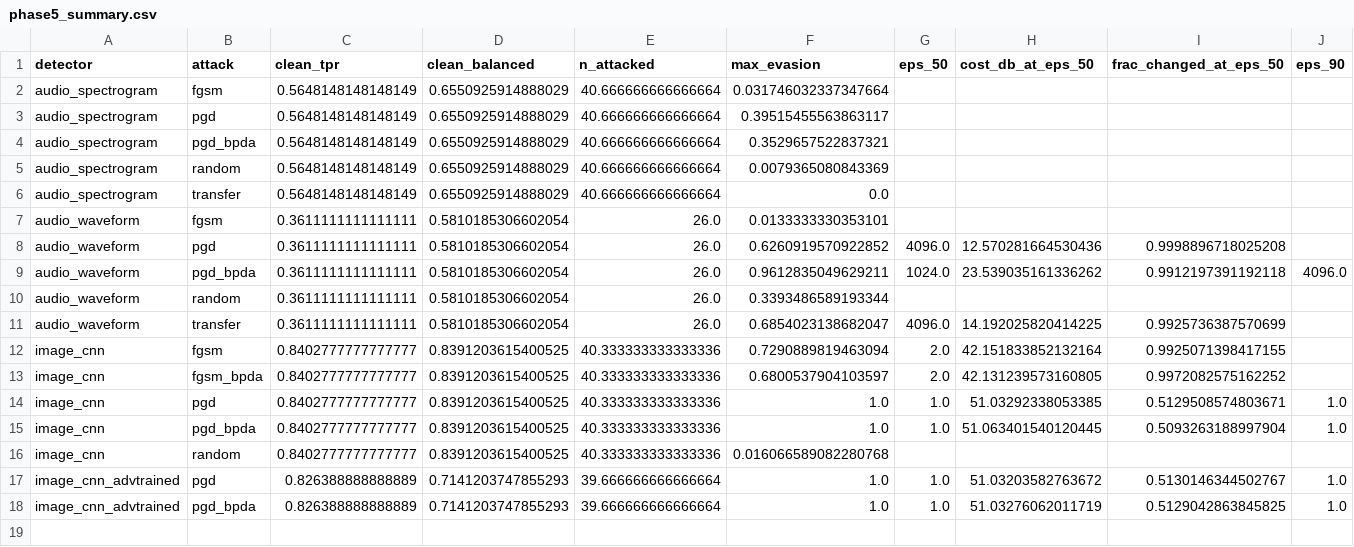
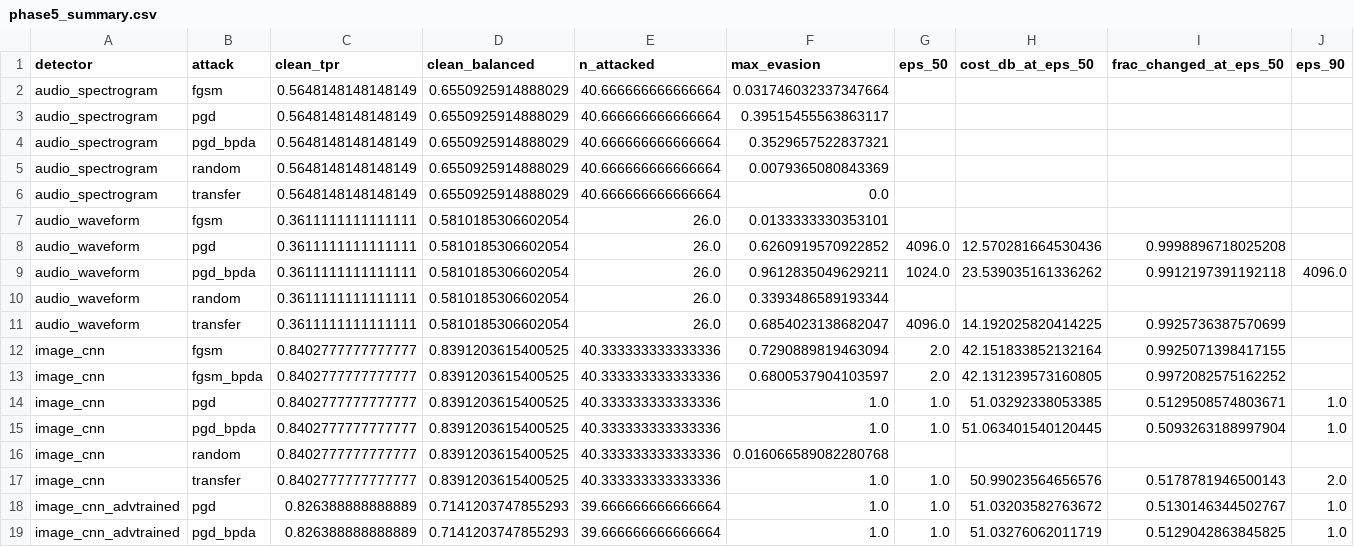
Before and after one commit to yashxita/chameleon, a CSV file: results/phase5/phase5_summary.csv, drawn as a sheet; only a part is shown; rows hold the shown columns only; the diff names each change by its address in the sheet, - before the commit and + after, or states it on an @@ line.

Commit message:
Add image transfer attack results

```diff
--- a/results/phase5/phase5_summary.csv
+++ b/results/phase5/phase5_summary.csv
+row 17: image_cnn | transfer | 0.8402777777777777 | 0.8391203615400525 | 40.333333333333336 | 1.0 | 1.0 | 50.99023564656576 | 0.5178781946500143 | 2.0
```
Also changed, not shown: 6 other files.
